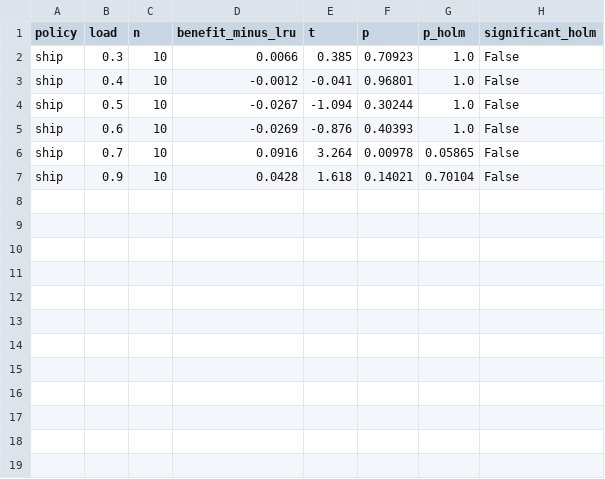
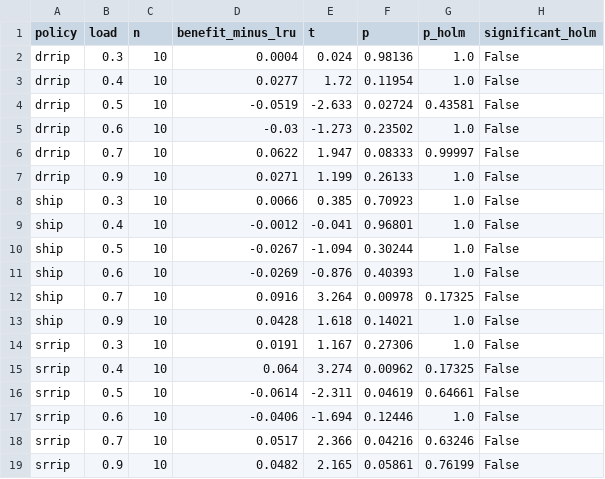
Before and after one commit to lesliedotse/llc-aware-placement, a CSV file: results/window2_prefetch/q1/policy_tests.csv, drawn as a sheet.

```diff
--- a/results/window2_prefetch/q1/policy_tests.csv
+++ b/results/window2_prefetch/q1/policy_tests.csv
@@ -1,2 +1,8 @@
 policy,load,n,benefit_minus_lru,t,p,p_holm,significant_holm
+drrip,0.3,10,0.0004,0.024,0.98136,1.0,False
+drrip,0.4,10,0.0277,1.72,0.11954,1.0,False
+drrip,0.5,10,-0.0519,-2.633,0.02724,0.43581,False
+drrip,0.6,10,-0.03,-1.273,0.23502,1.0,False
+drrip,0.7,10,0.0622,1.947,0.08333,0.99997,False
+drrip,0.9,10,0.0271,1.199,0.26133,1.0,False
 ship,0.3,10,0.0066,0.385,0.70923,1.0,False
@@ -5,3 +11,9 @@ ship,0.5,10,-0.0267,-1.094,0.30244,1.0,False
 ship,0.6,10,-0.0269,-0.876,0.40393,1.0,False
-ship,0.7,10,0.0916,3.264,0.00978,0.05865,False
-ship,0.9,10,0.0428,1.618,0.14021,0.70104,False
+ship,0.7,10,0.0916,3.264,0.00978,0.17325,False
+ship,0.9,10,0.0428,1.618,0.14021,1.0,False
+srrip,0.3,10,0.0191,1.167,0.27306,1.0,False
+srrip,0.4,10,0.064,3.274,0.00962,0.17325,False
+srrip,0.5,10,-0.0614,-2.311,0.04619,0.64661,False
+srrip,0.6,10,-0.0406,-1.694,0.12446,1.0,False
+srrip,0.7,10,0.0517,2.366,0.04216,0.63246,False
+srrip,0.9,10,0.0482,2.165,0.05861,0.76199,False
```
Also changed, not shown: results/figures/key_numbers.csv, results/window2_prefetch/tradeoff/summary.csv, 14 other files.
